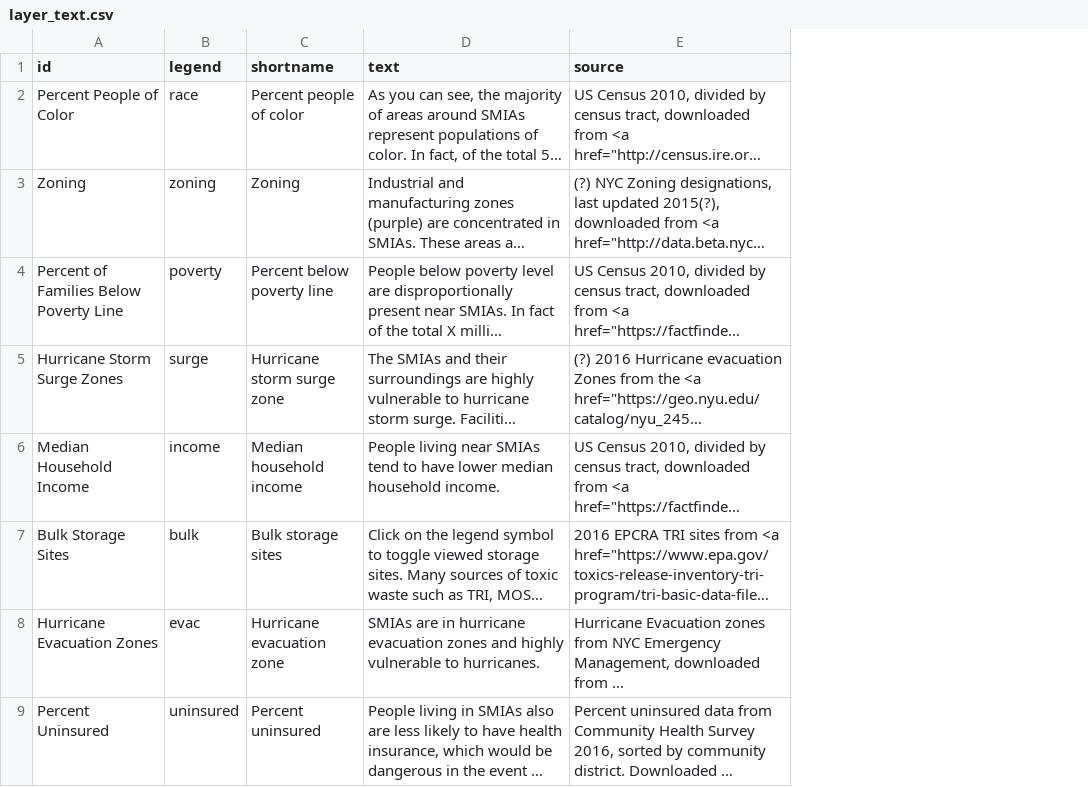
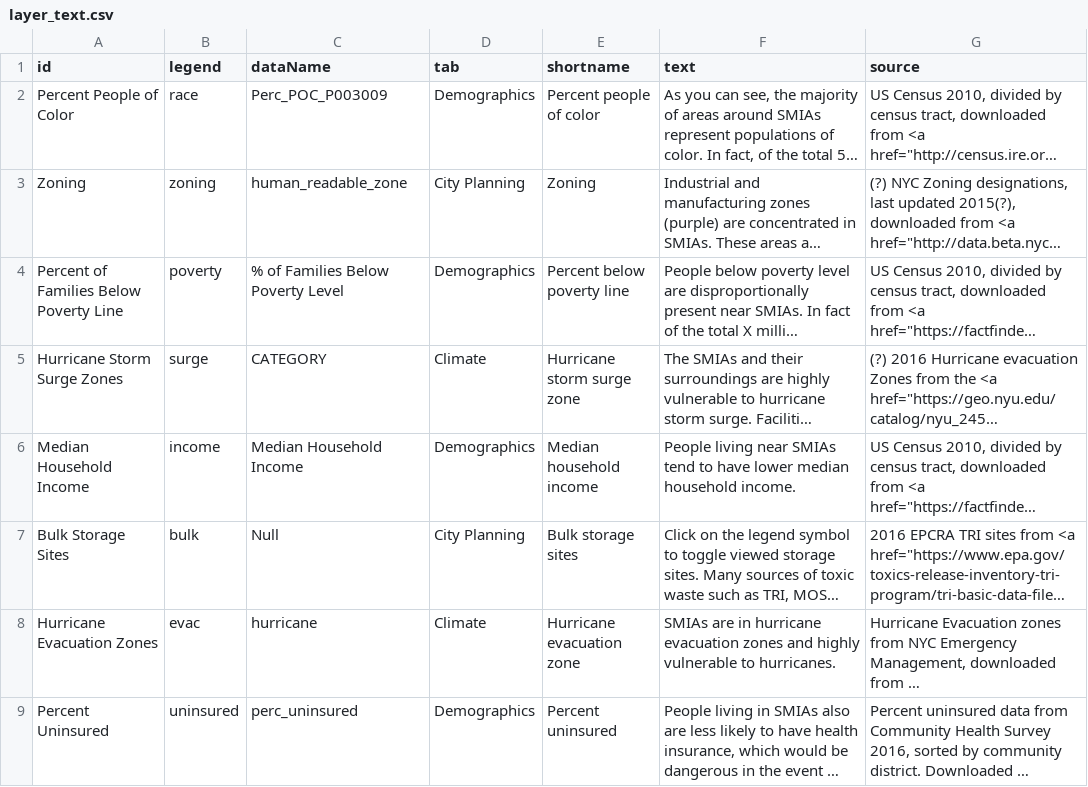
Before and after one commit to ScAAN/waterfrontmap, a CSV file: Processing/Text/layer_text.csv, drawn as a sheet; only a part is shown; long unchanged cells end in …; the diff names each change by its address in the sheet, - before the commit and + after, or states it on an @@ line.

```diff
--- a/Processing/Text/layer_text.csv
+++ b/Processing/Text/layer_text.csv
+column C (dataName), rows 2-9: Perc_POC_P003009 | human_readable_zone | % of Families Below Poverty Level | CATEGORY | Median Household Income | Null | hurricane | perc_uninsured
+column D (tab), rows 2-9: Demographics | City Planning | Demographics | Climate | Demographics | City Planning | Climate | Demographics
```
Also changed, not shown: 10 other files.
